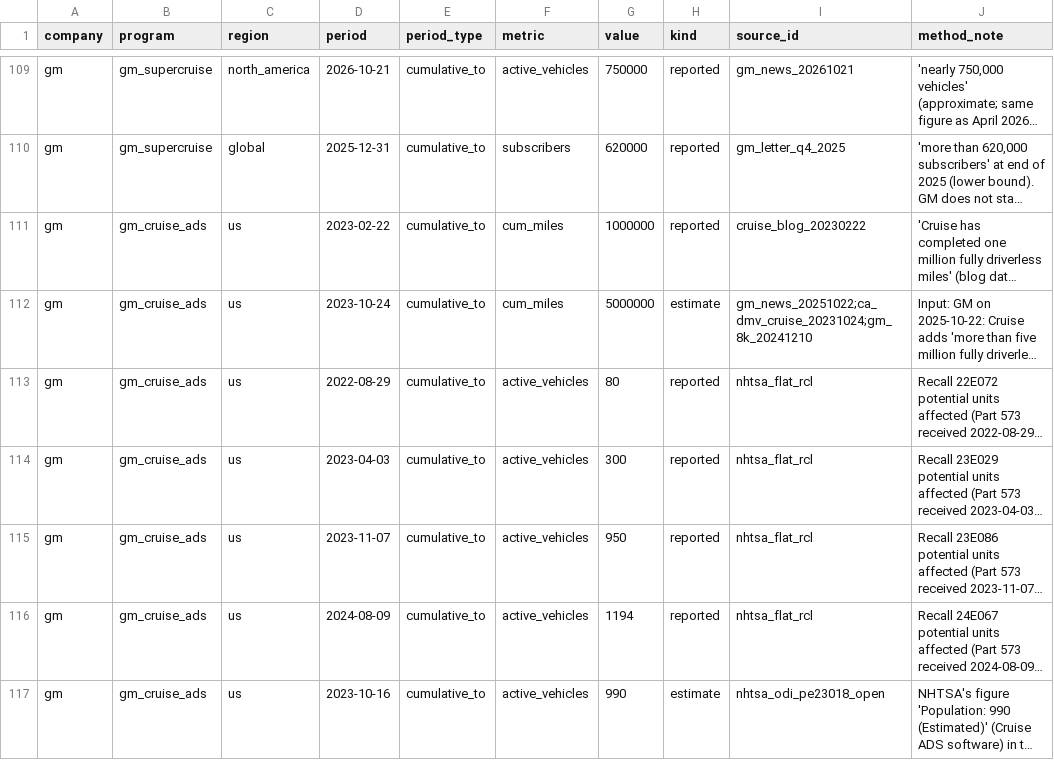
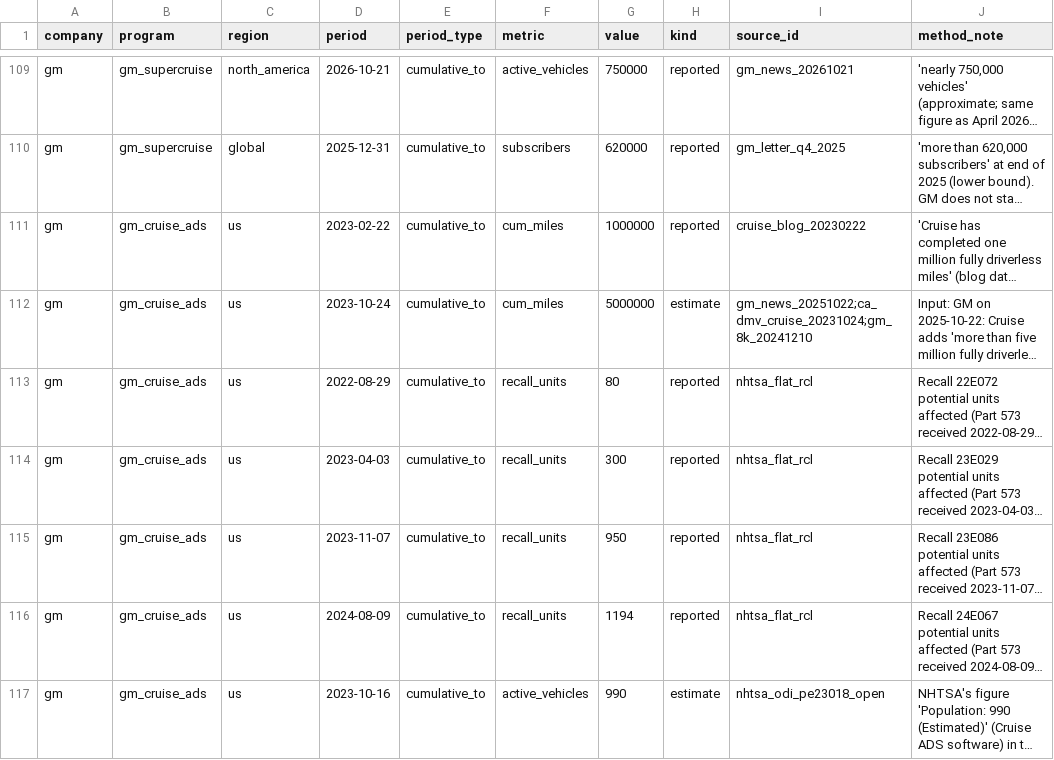
Before and after one commit to Apoorva87/autonomous-safety, a CSV file: data/manual/exposure.csv, drawn as a sheet; only a part is shown, gaps mark what is left out; long unchanged cells end in …; the diff covers the shown part only; the diff names each change by its address in the sheet, - before the commit and + after, or states it on an @@ line.

```diff
--- a/data/manual/exposure.csv
+++ b/data/manual/exposure.csv
-F113:F116 (metric): active_vehicles
+F113:F116 (metric): recall_units
```
Also changed, not shown: 14 edited cells elsewhere in this file, data/manual/disclosure_cadence.csv, data/manual/events.csv, 5 other files.
